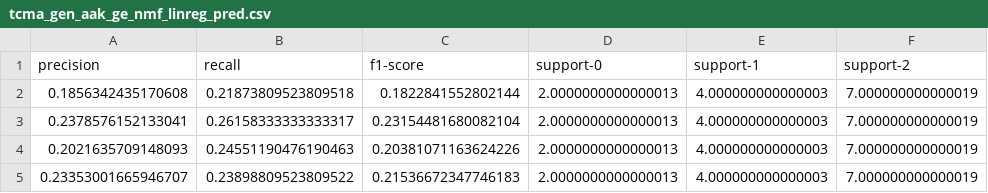
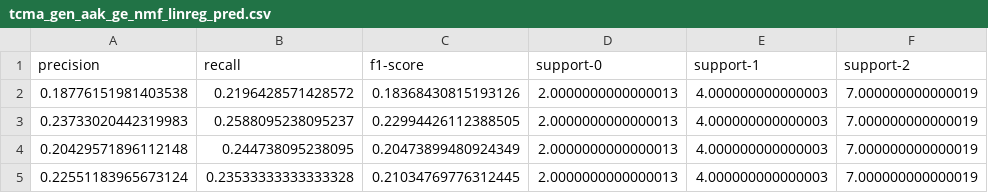
Before and after one commit to GdePaulo/Host-Microbial-Omics-Integration, a CSV file: Data/Descriptor/Prediction_Tables/super/random_sampling/stage/enet/tcma_gen_aak_ge_nmf_linreg_pred.csv, drawn as a sheet; only a part is shown; the diff names each change by its address in the sheet, - before the commit and + after, or states it on an @@ line.

```diff
--- a/Data/Descriptor/Prediction_Tables/super/random_sampling/stage/enet/tcma_gen_aak_ge_nmf_linreg_pred.csv
+++ b/Data/Descriptor/Prediction_Tables/super/random_sampling/stage/enet/tcma_gen_aak_ge_nmf_linreg_pred.csv
-A2 (precision): 0.1856342435170608
+A2 (precision): 0.18776151981403538
-B2 (recall): 0.21873809523809518
+B2 (recall): 0.2196428571428572
-C2 (f1-score): 0.1822841552802144
+C2 (f1-score): 0.18368430815193126
-A3 (precision): 0.2378576152133041
+A3 (precision): 0.23733020442319983
-B3 (recall): 0.26158333333333317
+B3 (recall): 0.2588095238095237
-C3 (f1-score): 0.23154481680082104
+C3 (f1-score): 0.22994426112388505
-A4 (precision): 0.2021635709148093
+A4 (precision): 0.20429571896112148
-B4 (recall): 0.24551190476190463
+B4 (recall): 0.244738095238095
-C4 (f1-score): 0.20381071163624226
+C4 (f1-score): 0.20473899480924349
-A5 (precision): 0.23353001665946707
+A5 (precision): 0.22551183965673124
-B5 (recall): 0.23898809523809522
+B5 (recall): 0.23533333333333328
-C5 (f1-score): 0.21536672347746183
+C5 (f1-score): 0.21034769776312445
```
Also changed, not shown: Data/Descriptor/Prediction_Tables/super/random_sampling/stage/rfreg/aak_ge_linreg_pred.csv, Data/Descriptor/Prediction_Tables/super/random_sampling/stage/rfreg/tcma_gen_aak_ge_linreg_pred.csv, 20 other files.
